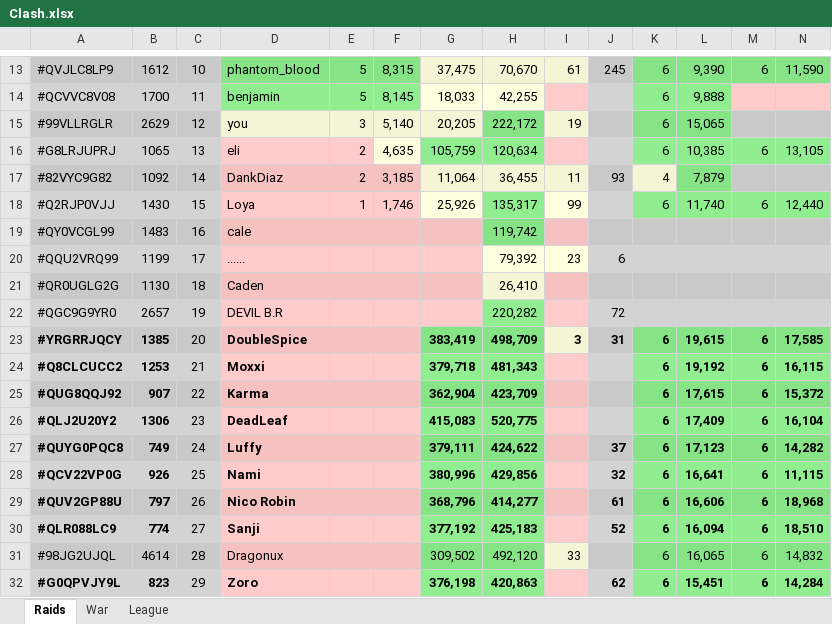
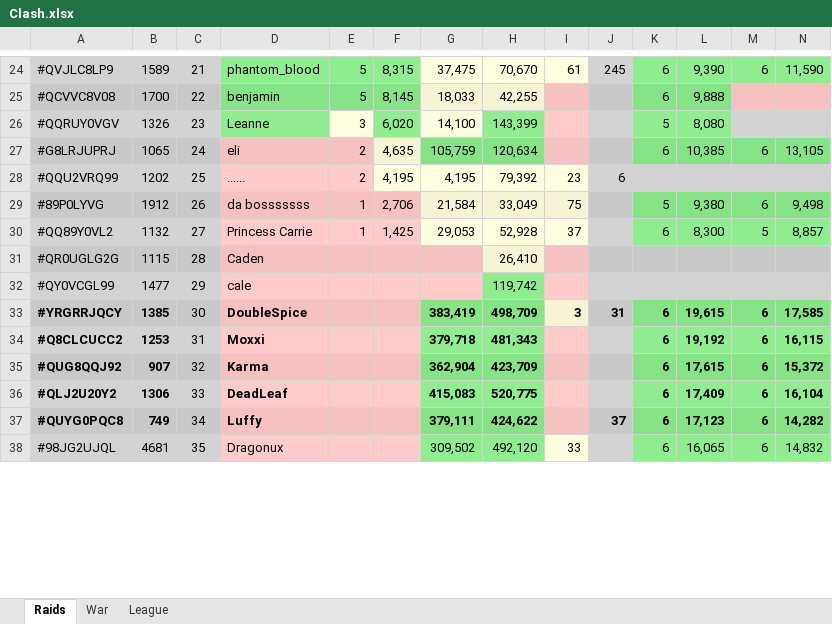
Before and after one commit to KYANI7E/Clans, an Excel workbook: Clash.xlsx, sheet Raids, drawn as a sheet; only a part is shown, gaps mark what is left out; values as stored, in another font and other column widths than the file's, no borders; removed rows and columns are numbered as before the commit, all else as after; rows hold the shown columns only; the diff covers the shown part only; the diff names each change by its address in the sheet, - before the commit and + after, or states it on an @@ line.

```diff
--- a/Clash.xlsx (sheet Raids)
+++ b/Clash.xlsx (sheet Raids)
-B24: 1612
+B24: 1589
-C24: 10
+C24: 21
-C25: 11
+C25: 22
-row 15: #99VLLRGLR | 2629 | 12 | you | 3 | 5,140 | 20,205 | 222,172 | 19 |  | 6 | 15,065
+row 26: #QQRUY0VGV | 1326 | 23 | Leanne | 3 | 6,020 | 14,100 | 143,399 |  |  | 5 | 8,080
-C27: 13
+C27: 24
-row 17: #82VYC9G82 | 1092 | 14 | DankDiaz | 2 | 3,185 | 11,064 | 36,455 | 11 | 93 | 4 | 7,879
-row 18: #Q2RJP0VJJ | 1430 | 15 | Loya | 1 | 1,746 | 25,926 | 135,317 | 99 |  | 6 | 11,740 | 6 | 12,440
-row 19: #QY0VCGL99 | 1483 | 16 | cale |  |  |  | 119,742
-B28: 1199
+B28: 1202
-C28: 17
+C28: 25
-E28: (empty)
+E28: 2
-F28: (empty)
+F28: 4,195
-F28:G28 fill: #FFCCCB
+F28:G28 fill: #FFFFE0
-G28: (empty)
+G28: 4,195
+row 29: #89P0LYVG | 1912 | 26 | da bosssssss | 1 | 2,706 | 21,584 | 33,049 | 75 |  | 5 | 9,380 | 6 | 9,498
+row 30: #QQ89Y0VL2 | 1132 | 27 | Princess Carrie | 1 | 1,425 | 29,053 | 52,928 | 37 |  | 6 | 8,300 | 5 | 8,857
-B31: 1130
+B31: 1115
-C31: 18
+C31: 28
-row 22: #QGC9G9YR0 | 2657 | 19 | DEVIL B.R |  |  |  | 220,282 |  | 72
+row 32: #QY0VCGL99 | 1477 | 29 | cale |  |  |  | 119,742
-C33: 20
+C33: 30
-C34: 21
+C34: 31
-C35: 22
+C35: 32
-C36: 23
+C36: 33
-C37: 24
+C37: 34
-row 28: #QCV22VP0G | 926 | 25 | Nami |  |  | 380,996 | 429,856 |  | 32 | 6 | 16,641 | 6 | 11,115
-row 29: #QUV2GP88U | 797 | 26 | Nico Robin |  |  | 368,796 | 414,277 |  | 61 | 6 | 16,606 | 6 | 18,968
-row 30: #QLR088LC9 | 774 | 27 | Sanji |  |  | 377,192 | 425,183 |  | 52 | 6 | 16,094 | 6 | 18,510
-B38: 4614
+B38: 4681
-C38: 28
+C38: 35
-row 32: #G0QPVJY9L | 823 | 29 | Zoro |  |  | 376,198 | 420,863 |  | 62 | 6 | 15,451 | 6 | 14,284
```
Also changed, not shown: 14 added rows, 9 removed rows and 38 edited cells elsewhere in this sheet.
